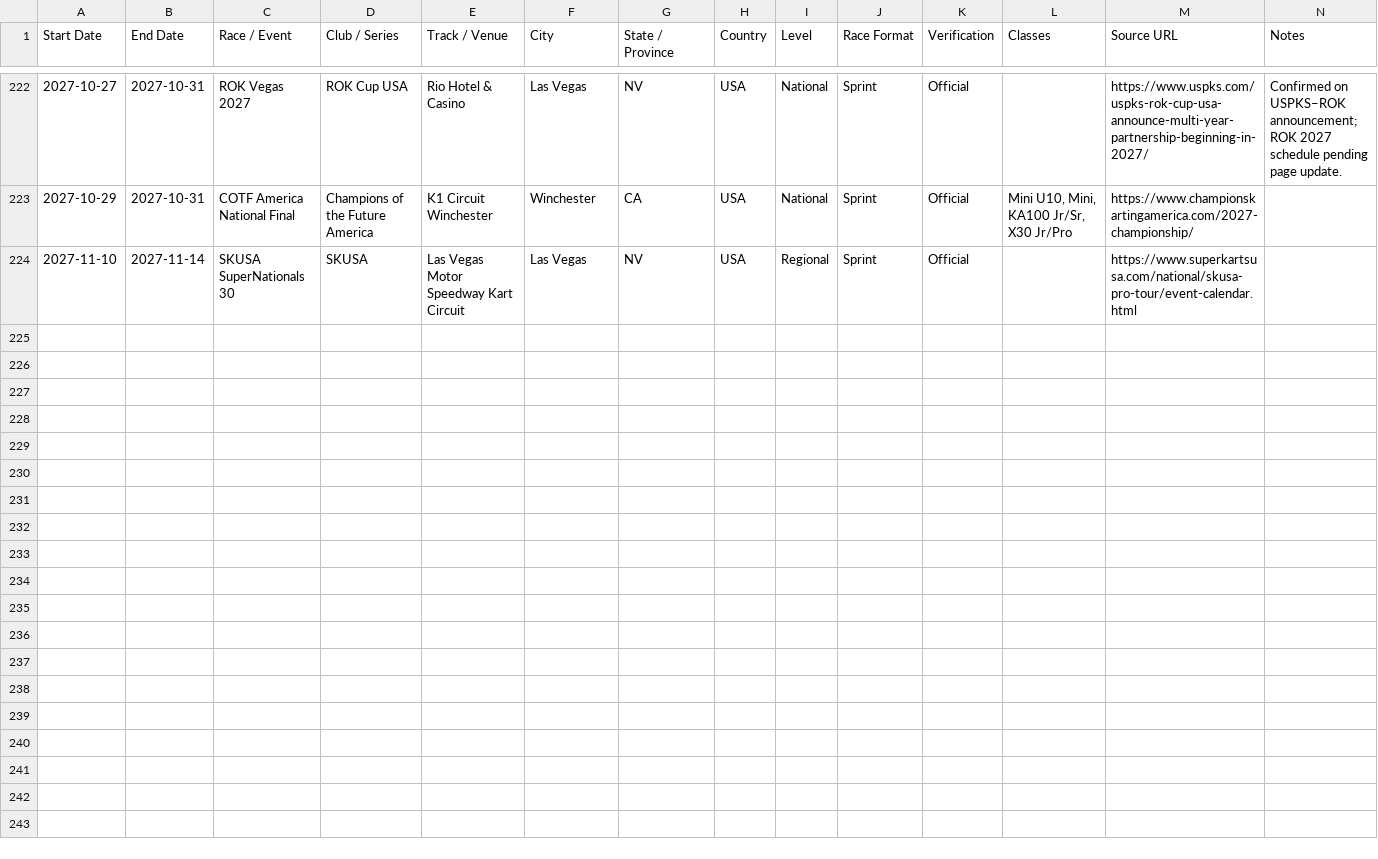
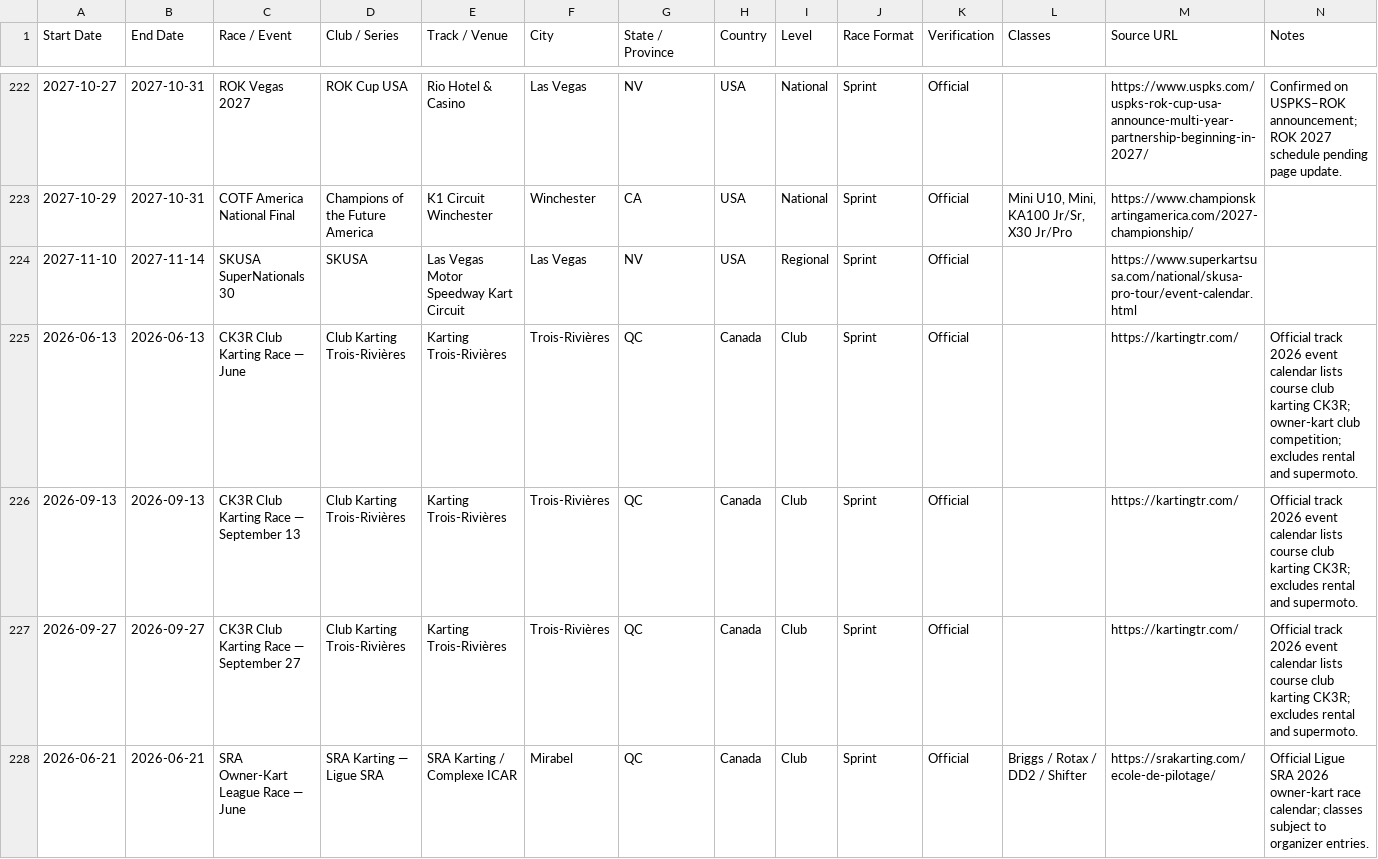
Before and after one commit to Baj002/Kart-Atlas, a CSV file: data/races.csv, drawn as a sheet; only a part is shown, gaps mark what is left out; the diff covers the shown part only.

Commit message:
Expand Quebec owner-kart race coverage with verified CK3R and SRA calendars

```diff
--- a/data/races.csv
+++ b/data/races.csv
@@ -224 +224,5 @@
 2027-11-10,2027-11-14,SKUSA SuperNationals 30,SKUSA,Las Vegas Motor Speedway Kart Circuit,Las Vegas,NV,USA,Regional,Sprint,Official,,https://www.superkartsusa.com/national/skusa-pro-tour/event-calendar.html,
+2026-06-13,2026-06-13,CK3R Club Karting Race — June,Club Karting Trois-Rivières,Karting Trois-Rivières,Trois-Rivières,QC,Canada,Club,Sprint,Official,,https://kartingtr.com/,Official track 2026 event calendar lists course club karting CK3R; owner-kart club competition; excludes rental and supermoto.
+2026-09-13,2026-09-13,CK3R Club Karting Race — September 13,Club Karting Trois-Rivières,Karting Trois-Rivières,Trois-Rivières,QC,Canada,Club,Sprint,Official,,https://kartingtr.com/,Official track 2026 event calendar lists course club karting CK3R; excludes rental and supermoto.
+2026-09-27,2026-09-27,CK3R Club Karting Race — September 27,Club Karting Trois-Rivières,Karting Trois-Rivières,Trois-Rivières,QC,Canada,Club,Sprint,Official,,https://kartingtr.com/,Official track 2026 event calendar lists course club karting CK3R; excludes rental and supermoto.
+2026-06-21,2026-06-21,SRA Owner-Kart League Race — June,SRA Karting — Ligue SRA,SRA Karting / Complexe ICAR,Mirabel,QC,Canada,Club,Sprint,Official,Briggs / Rotax / DD2 / Shifter,https://srakarting.com/ecole-de-pilotage/,Official Ligue SRA 2026 owner-kart race calendar; classes subject to organizer entries.
```
Also changed, not shown: 3 added rows elsewhere in this file.
